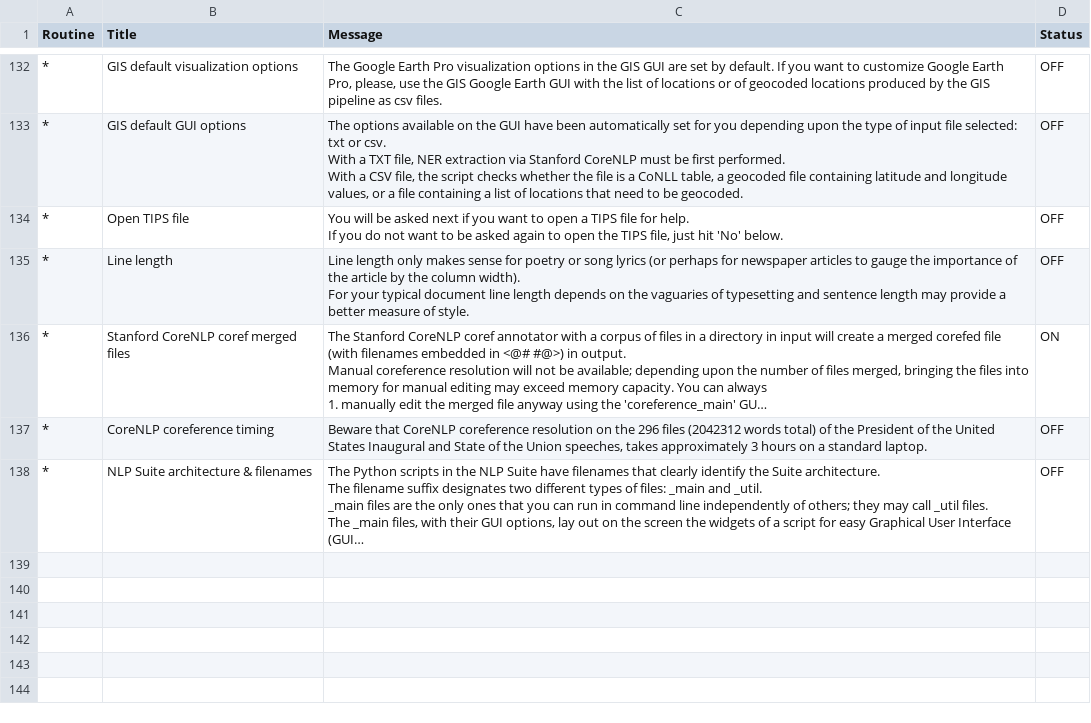
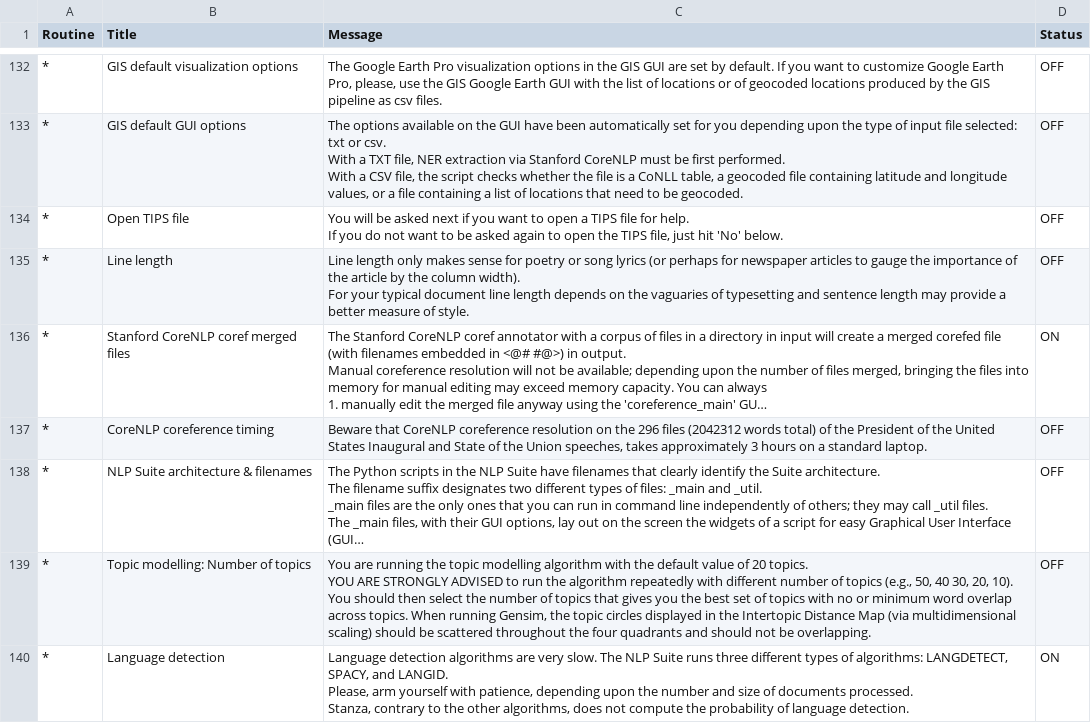
Before and after one commit to NLP-Suite/NLP-Suite, a CSV file: reminders/reminders.csv, drawn as a sheet; only a part is shown, gaps mark what is left out; long unchanged cells end in …; ↵ is a line break in a cell; the diff names each change by its address in the sheet, - before the commit and + after, or states it on an @@ line.

```diff
--- a/reminders/reminders.csv
+++ b/reminders/reminders.csv
+row 139: * | Topic modelling: Number of topics | You are running the topic modelling algorithm with the default value of 20 topics. ↵ YOU ARE STRONGLY ADVISED to run the algorithm repeatedly with different number of topics (e.g., 50, 40 30, 20, 10). You should then select the number of topics that gives you the best set of topics with no or minimum word overlap across topics. When running Gensim, the topic circles displayed in the Intertopic Distance Map (via multidimensional scaling) should be scattered throughout the four quadrants and should not be overlapping. | OFF
+row 140: * | Language detection | Language detection algorithms are very slow. The NLP Suite runs three different types of algorithms: LANGDETECT, SPACY, and LANGID. ↵ Please, arm yourself with patience, depending upon the number and size of documents processed. ↵ Stanza, contrary to the other algorithms, does not compute the probability of language detection. | ON
```
Also changed, not shown: 37 other files.
